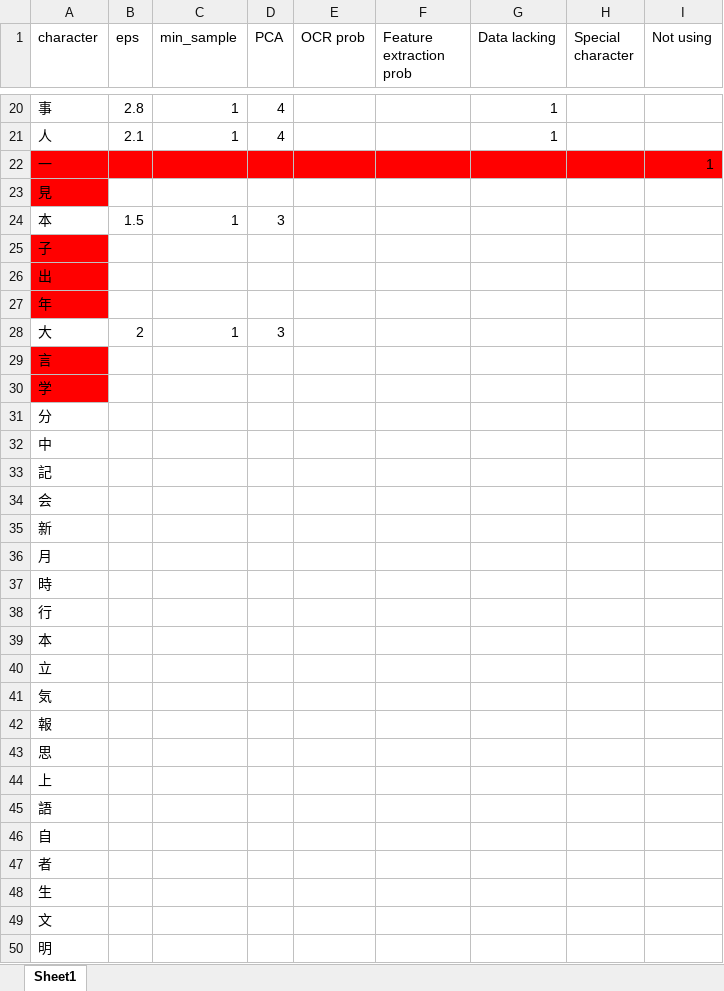
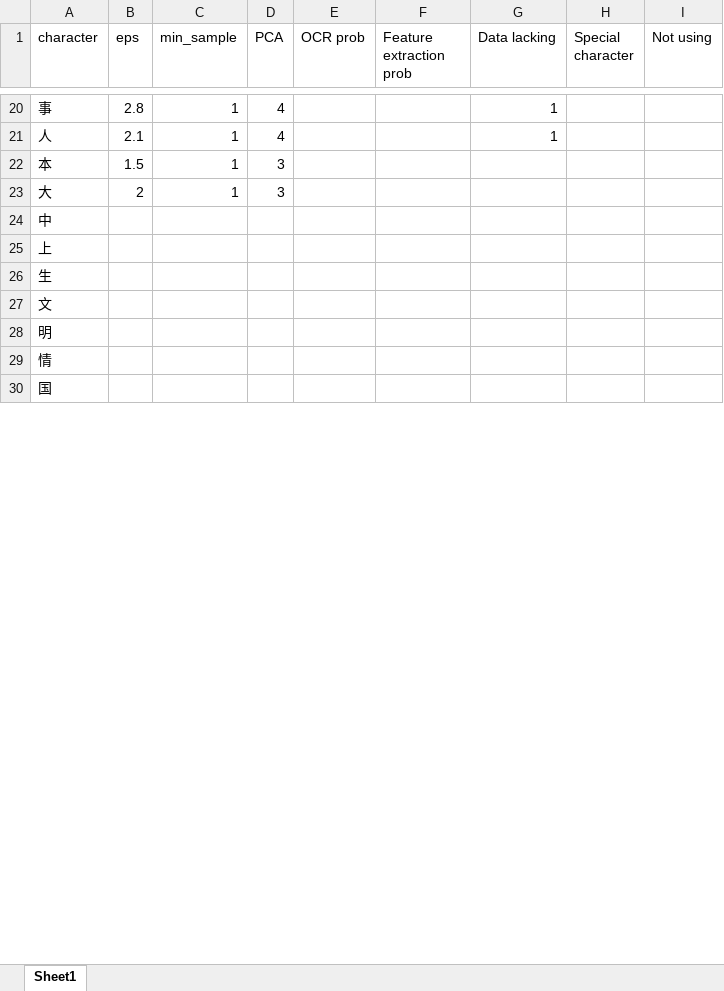
Before and after one commit to huiruwuXUN/japanese, an Excel workbook: OCR/DBSCAN.xlsx, sheet Sheet1, drawn as a sheet; only a part is shown, gaps mark what is left out; the shorter side is filled out with more unchanged rows; values as stored, in another font and other column widths than the file's, no borders; the diff covers the shown part only; the diff names each change by its address in the sheet, - before the commit and + after, or states it on an @@ line.

```diff
--- a/OCR/DBSCAN.xlsx (sheet Sheet1)
+++ b/OCR/DBSCAN.xlsx (sheet Sheet1)
-row 22: 一 |  |  |  |  |  |  |  | 1
-row 23: 見
-row 25: 子
-row 26: 出
-row 27: 年
-row 29: 言
-row 30: 学
-row 31: 分
-row 33: 記
-row 34: 会
-row 35: 新
-row 36: 月
-row 37: 時
-row 38: 行
-row 39: 本
-row 40: 立
-row 41: 気
-row 42: 報
-row 43: 思
-row 45: 語
-row 46: 自
-row 47: 者
```
Also changed, not shown: 2 removed rows and 3 edited cells elsewhere in this sheet, pilot_data_ocr.xlsx, 37 other files.
